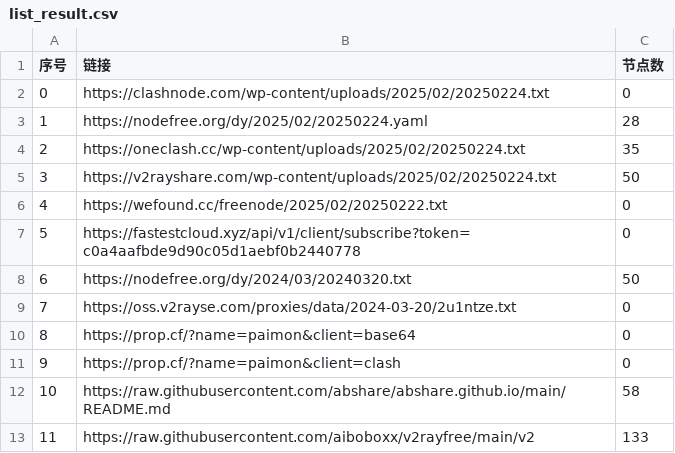
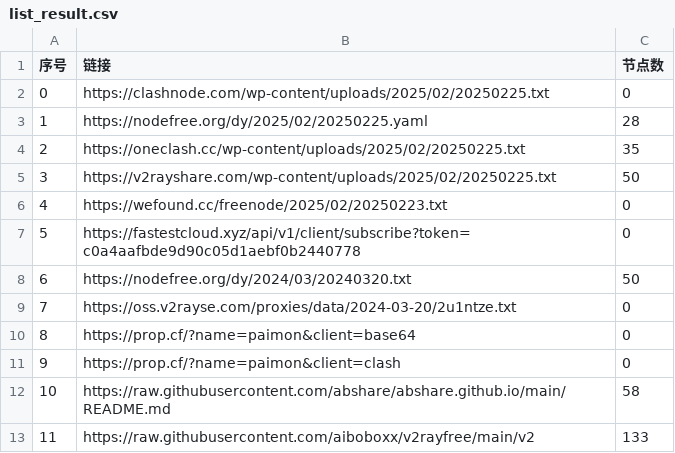
Before and after one commit to XCQ0607/node, a CSV file: list_result.csv, drawn as a sheet; only a part is shown.

```diff
--- a/list_result.csv
+++ b/list_result.csv
@@ -1,7 +1,7 @@
 序号,链接,节点数
-0,https://clashnode.com/wp-content/uploads/2025/02/20250224.txt,0
-1,https://nodefree.org/dy/2025/02/20250224.yaml,28
-2,https://oneclash.cc/wp-content/uploads/2025/02/20250224.txt,35
-3,https://v2rayshare.com/wp-content/uploads/2025/02/20250224.txt,50
-4,https://wefound.cc/freenode/2025/02/20250222.txt,0
+0,https://clashnode.com/wp-content/uploads/2025/02/20250225.txt,0
+1,https://nodefree.org/dy/2025/02/20250225.yaml,28
+2,https://oneclash.cc/wp-content/uploads/2025/02/20250225.txt,35
+3,https://v2rayshare.com/wp-content/uploads/2025/02/20250225.txt,50
+4,https://wefound.cc/freenode/2025/02/20250223.txt,0
 5,https://fastestcloud.xyz/api/v1/client/subscribe?token=c0a4aafbde9d90c05d1aebf0b2440778,0
```
Also changed, not shown: 7 other files.
